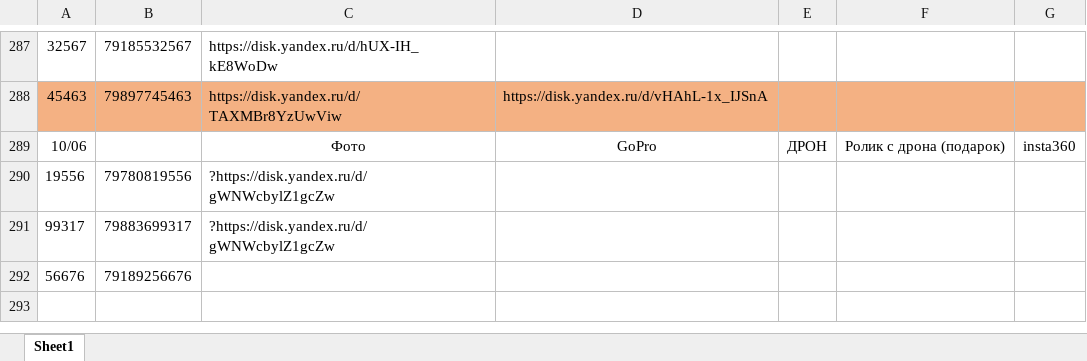
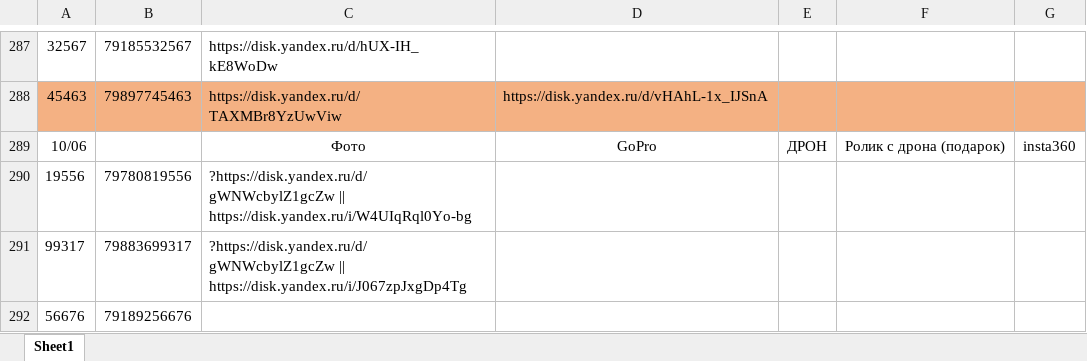
Before and after one commit to janasasha07-collab/photo, an Excel workbook: ФОТО дрон яндекс ссылки.xlsx, sheet Sheet1, drawn as a sheet; only a part is shown, gaps mark what is left out; values as stored, in another font and other column widths than the file's, no borders; the diff names each change by its address in the sheet, - before the commit and + after, or states it on an @@ line.

Commit message:
Add files via upload

```diff
--- a/ФОТО дрон яндекс ссылки.xlsx (sheet Sheet1)
+++ b/ФОТО дрон яндекс ссылки.xlsx (sheet Sheet1)
-C290: ?https://disk.yandex.ru/d/gWNWcbylZ1gcZw
+C290: ?https://disk.yandex.ru/d/gWNWcbylZ1gcZw || https://disk.yandex.ru/i/W4UIqRql0Yo-bg
-C291: ?https://disk.yandex.ru/d/gWNWcbylZ1gcZw
+C291: ?https://disk.yandex.ru/d/gWNWcbylZ1gcZw || https://disk.yandex.ru/i/J067zpJxgDp4Tg
```
